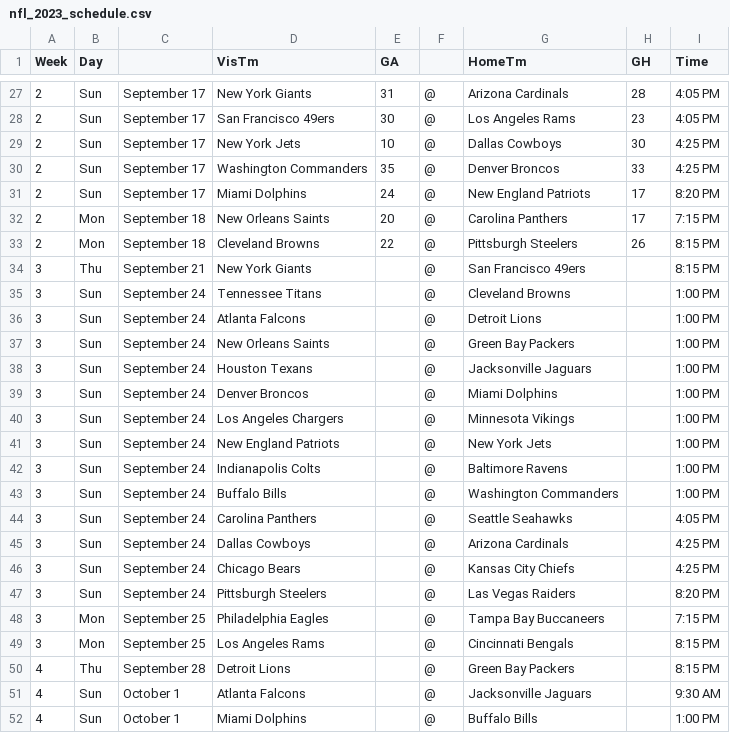
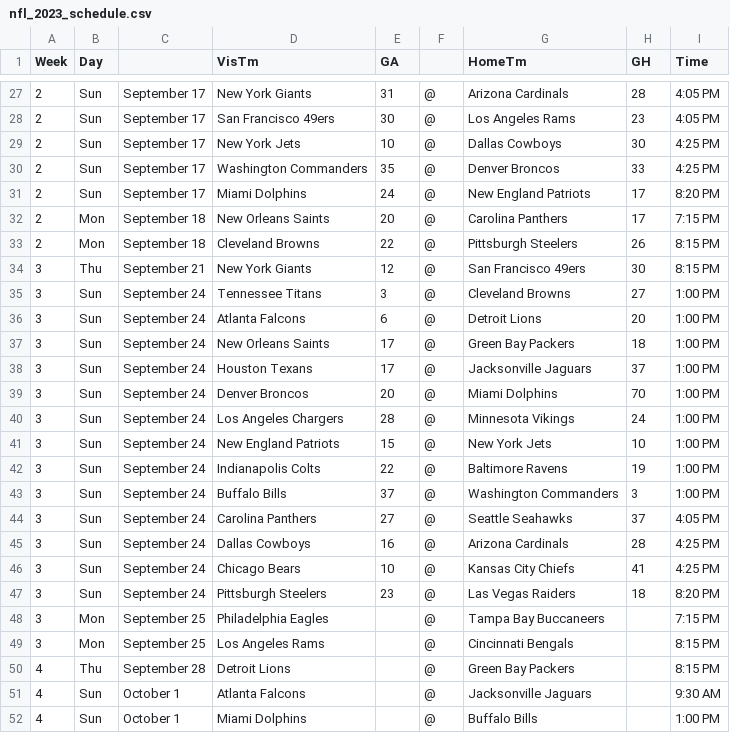
Before and after one commit to mathletics-book/Gambling, a CSV file: extra/nfl_2023_schedule.csv, drawn as a sheet; only a part is shown, gaps mark what is left out.

Commit message:
Update nfl_2023_schedule.csv

```diff
--- a/extra/nfl_2023_schedule.csv
+++ b/extra/nfl_2023_schedule.csv
@@ -33,16 +33,16 @@ Week,Day,,VisTm,GA,,HomeTm,GH,Time
 2,Mon,September 18,Cleveland Browns,22,@,Pittsburgh Steelers,26,8:15 PM
-3,Thu,September 21,New York Giants,,@,San Francisco 49ers,,8:15 PM
-3,Sun,September 24,Tennessee Titans,,@,Cleveland Browns,,1:00 PM
-3,Sun,September 24,Atlanta Falcons,,@,Detroit Lions,,1:00 PM
-3,Sun,September 24,New Orleans Saints,,@,Green Bay Packers,,1:00 PM
-3,Sun,September 24,Houston Texans,,@,Jacksonville Jaguars,,1:00 PM
-3,Sun,September 24,Denver Broncos,,@,Miami Dolphins,,1:00 PM
-3,Sun,September 24,Los Angeles Chargers,,@,Minnesota Vikings,,1:00 PM
-3,Sun,September 24,New England Patriots,,@,New York Jets,,1:00 PM
-3,Sun,September 24,Indianapolis Colts,,@,Baltimore Ravens,,1:00 PM
-3,Sun,September 24,Buffalo Bills,,@,Washington Commanders,,1:00 PM
-3,Sun,September 24,Carolina Panthers,,@,Seattle Seahawks,,4:05 PM
-3,Sun,September 24,Dallas Cowboys,,@,Arizona Cardinals,,4:25 PM
-3,Sun,September 24,Chicago Bears,,@,Kansas City Chiefs,,4:25 PM
-3,Sun,September 24,Pittsburgh Steelers,,@,Las Vegas Raiders,,8:20 PM
+3,Thu,September 21,New York Giants,12,@,San Francisco 49ers,30,8:15 PM
+3,Sun,September 24,Tennessee Titans,3,@,Cleveland Browns,27,1:00 PM
+3,Sun,September 24,Atlanta Falcons,6,@,Detroit Lions,20,1:00 PM
+3,Sun,September 24,New Orleans Saints,17,@,Green Bay Packers,18,1:00 PM
+3,Sun,September 24,Houston Texans,17,@,Jacksonville Jaguars,37,1:00 PM
+3,Sun,September 24,Denver Broncos,20,@,Miami Dolphins,70,1:00 PM
+3,Sun,September 24,Los Angeles Chargers,28,@,Minnesota Vikings,24,1:00 PM
+3,Sun,September 24,New England Patriots,15,@,New York Jets,10,1:00 PM
+3,Sun,September 24,Indianapolis Colts,22,@,Baltimore Ravens,19,1:00 PM
+3,Sun,September 24,Buffalo Bills,37,@,Washington Commanders,3,1:00 PM
+3,Sun,September 24,Carolina Panthers,27,@,Seattle Seahawks,37,4:05 PM
+3,Sun,September 24,Dallas Cowboys,16,@,Arizona Cardinals,28,4:25 PM
+3,Sun,September 24,Chicago Bears,10,@,Kansas City Chiefs,41,4:25 PM
+3,Sun,September 24,Pittsburgh Steelers,23,@,Las Vegas Raiders,18,8:20 PM
 3,Mon,September 25,Philadelphia Eagles,,@,Tampa Bay Buccaneers,,7:15 PM
```
